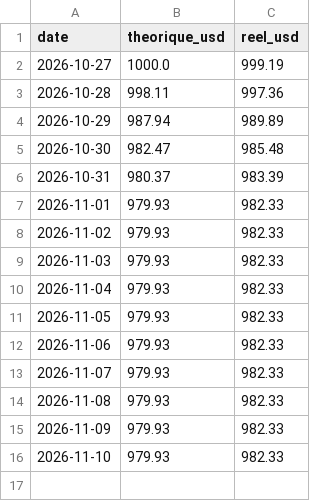
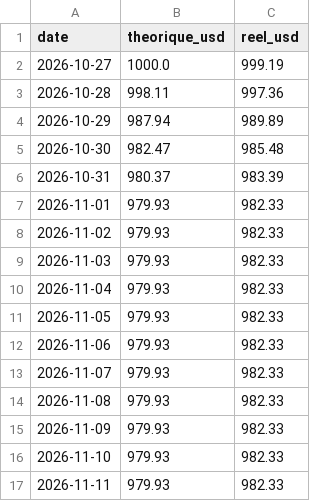
Before and after one commit to kohiper97-lang/CosPhi-donnees, a CSV file: donnees/suivi/regle_50j.csv, drawn as a sheet; the diff names each change by its address in the sheet, - before the commit and + after, or states it on an @@ line.

```diff
--- a/donnees/suivi/regle_50j.csv
+++ b/donnees/suivi/regle_50j.csv
+row 17: 2026-11-11 | 979.93 | 982.33
```
Also changed, not shown: donnees/historique_modeles/regle_50j.csv, donnees/journal/ordres.csv, 12 other files.
